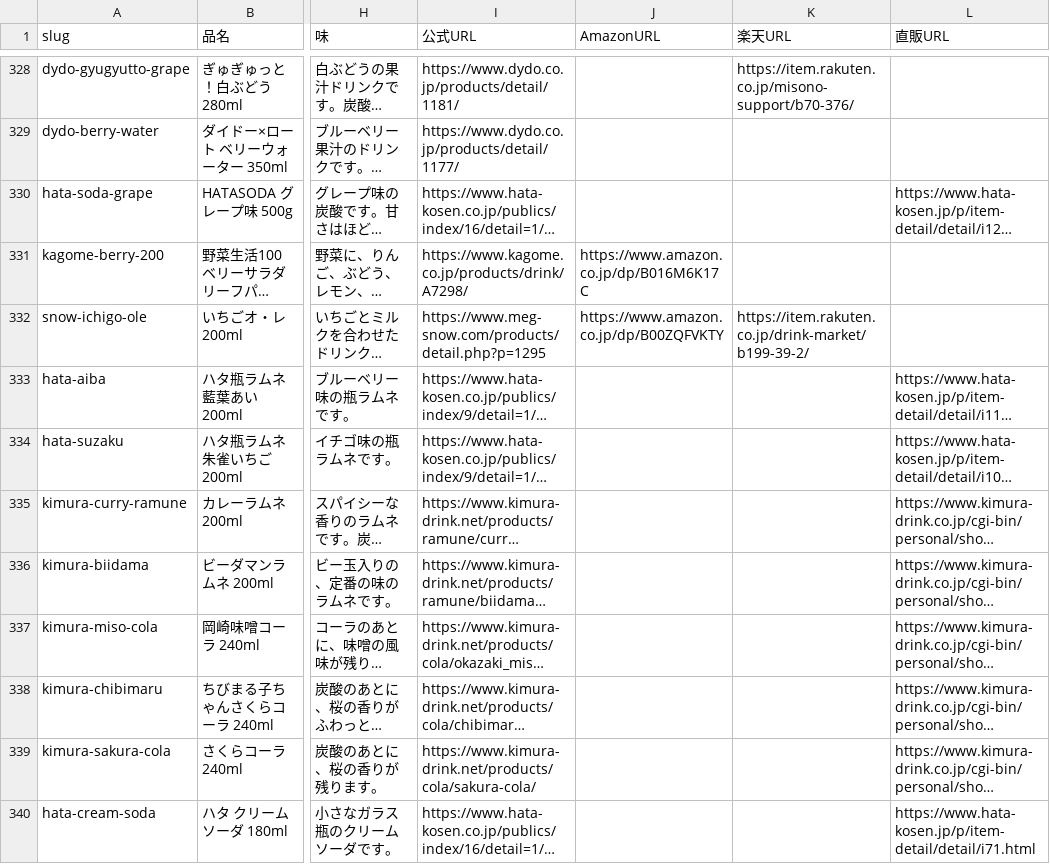
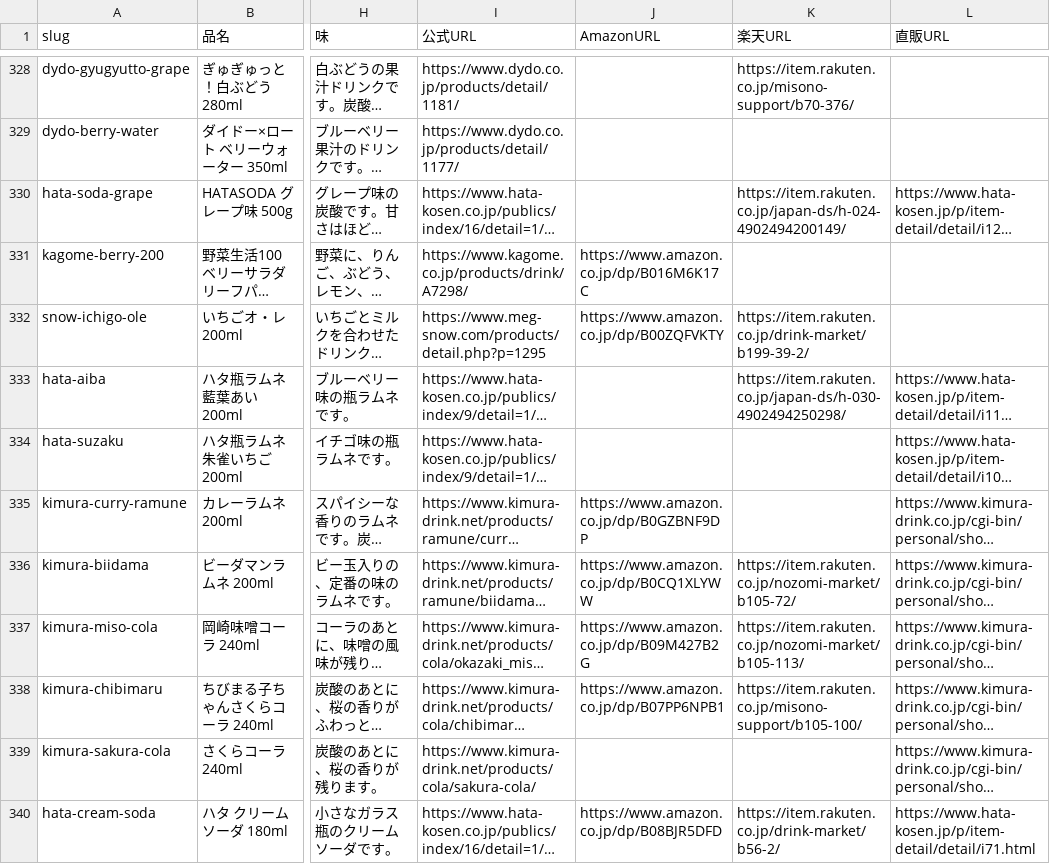
Before and after one commit to umisora/sunsup, a CSV file: data/drinks.csv, drawn as a sheet; only a part is shown, gaps mark what is left out; long unchanged cells end in …; the diff covers the shown part only; the diff names each change by its address in the sheet, - before the commit and + after, or states it on an @@ line.

```diff
--- a/data/drinks.csv
+++ b/data/drinks.csv
-K330 (楽天URL): (empty)
+K330 (楽天URL): https://item.rakuten.co.jp/japan-ds/h-024-4902494200149/
-K333 (楽天URL): (empty)
+K333 (楽天URL): https://item.rakuten.co.jp/japan-ds/h-030-4902494250298/
-J335 (AmazonURL): (empty)
+J335 (AmazonURL): https://www.amazon.co.jp/dp/B0GZBNF9DP
-J336 (AmazonURL): (empty)
+J336 (AmazonURL): https://www.amazon.co.jp/dp/B0CQ1XLYWW
-K336 (楽天URL): (empty)
+K336 (楽天URL): https://item.rakuten.co.jp/nozomi-market/b105-72/
-J337 (AmazonURL): (empty)
+J337 (AmazonURL): https://www.amazon.co.jp/dp/B09M427B2G
-K337 (楽天URL): (empty)
+K337 (楽天URL): https://item.rakuten.co.jp/nozomi-market/b105-113/
-J338 (AmazonURL): (empty)
+J338 (AmazonURL): https://www.amazon.co.jp/dp/B07PP6NPB1
-K338 (楽天URL): (empty)
+K338 (楽天URL): https://item.rakuten.co.jp/misono-support/b105-100/
-J340 (AmazonURL): (empty)
+J340 (AmazonURL): https://www.amazon.co.jp/dp/B08BJR5DFD
-K340 (楽天URL): (empty)
+K340 (楽天URL): https://item.rakuten.co.jp/drink-market/b56-2/
```
Also changed, not shown: 112 edited cells elsewhere in this file, 1 other file.
